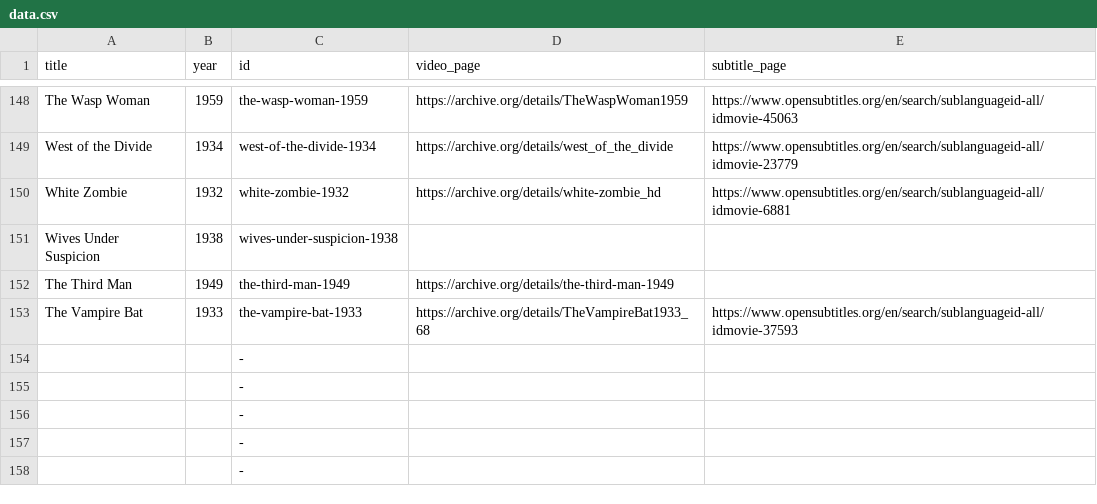
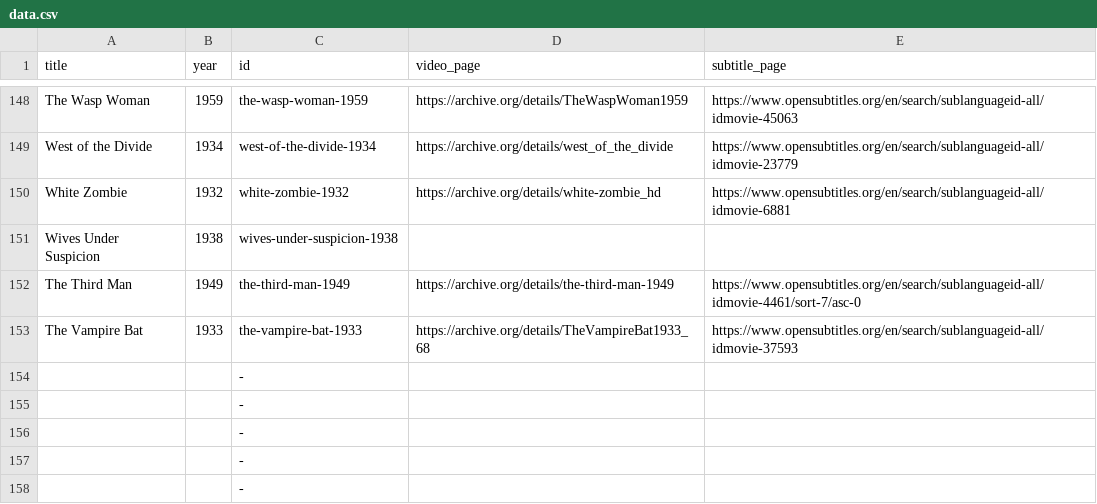
Before and after one commit to stefanbohacek/public-domain-film-quote-search, a CSV file: data/data.csv, drawn as a sheet; only a part is shown, gaps mark what is left out.

Commit message:
Added subtitles link for The Third Man.

```diff
--- a/data/data.csv
+++ b/data/data.csv
@@ -151,3 +151,3 @@ White Zombie,1932,white-zombie-1932,https://archive.org/details/white-zombie_hd,
 Wives Under Suspicion,1938,wives-under-suspicion-1938,,
-The Third Man,1949,the-third-man-1949,https://archive.org/details/the-third-man-1949,
+The Third Man,1949,the-third-man-1949,https://archive.org/details/the-third-man-1949,https://www.opensubtitles.org/en/search/sublanguageid-all/idmovie-4461/sort-7/asc-0
 The Vampire Bat,1933,the-vampire-bat-1933,https://archive.org/details/TheVampireBat1933_68,https://www.opensubtitles.org/en/search/sublanguageid-all/idmovie-37593
```
